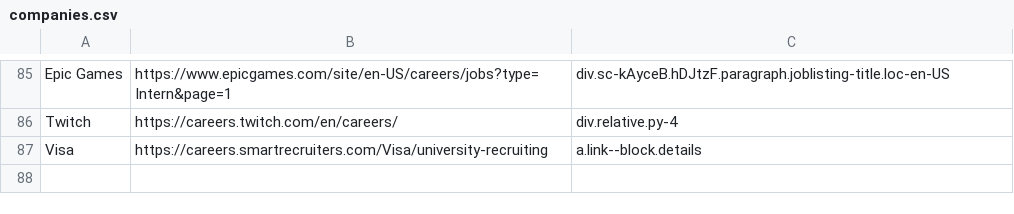
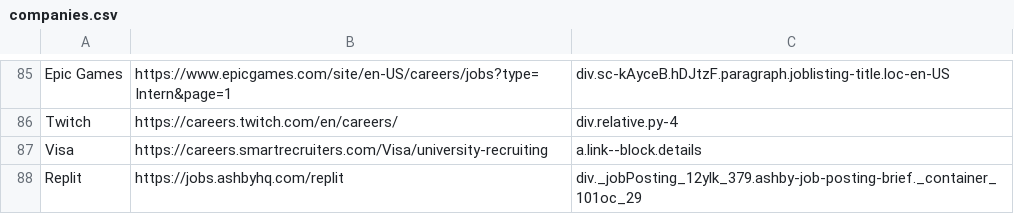
Before and after one commit to Ph1so/phlux2.0, a CSV file: companies.csv, drawn as a sheet; only a part is shown, gaps mark what is left out.

Commit message:
replit

```diff
--- a/companies.csv
+++ b/companies.csv
@@ -87 +87,2 @@ Twitch,https://careers.twitch.com/en/careers/,div.relative.py-4
 Visa,https://careers.smartrecruiters.com/Visa/university-recruiting,a.link--block.details
+Replit,https://jobs.ashbyhq.com/replit,div._jobPosting_12ylk_379.ashby-job-posting-brief._container_101oc_29
```
